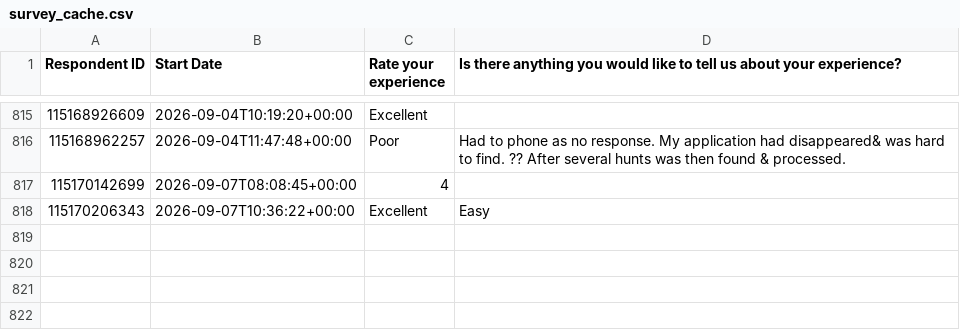
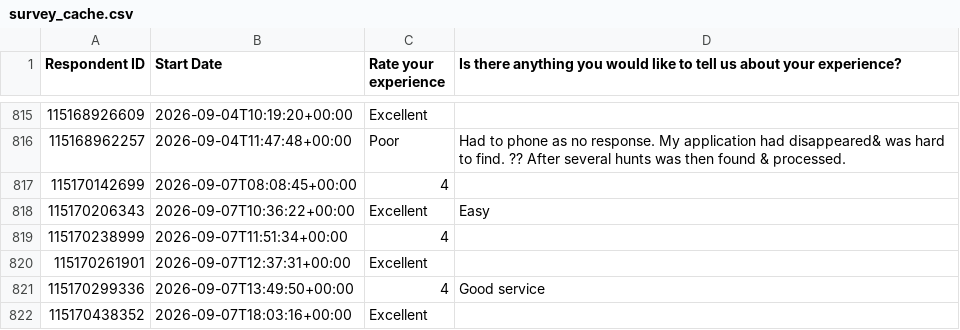
Before and after one commit to NidaAzizMirza/BCFeedback_dashboard, a CSV file: data/survey_cache.csv, drawn as a sheet; only a part is shown, gaps mark what is left out; the diff names each change by its address in the sheet, - before the commit and + after, or states it on an @@ line.

```diff
--- a/data/survey_cache.csv
+++ b/data/survey_cache.csv
+row 819: 115170238999 | 2026-09-07T11:51:34+00:00 | 4
+row 820: 115170261901 | 2026-09-07T12:37:31+00:00 | Excellent
+row 821: 115170299336 | 2026-09-07T13:49:50+00:00 | 4 | Good service
+row 822: 115170438352 | 2026-09-07T18:03:16+00:00 | Excellent
```
Also changed, not shown: 1 other file.
